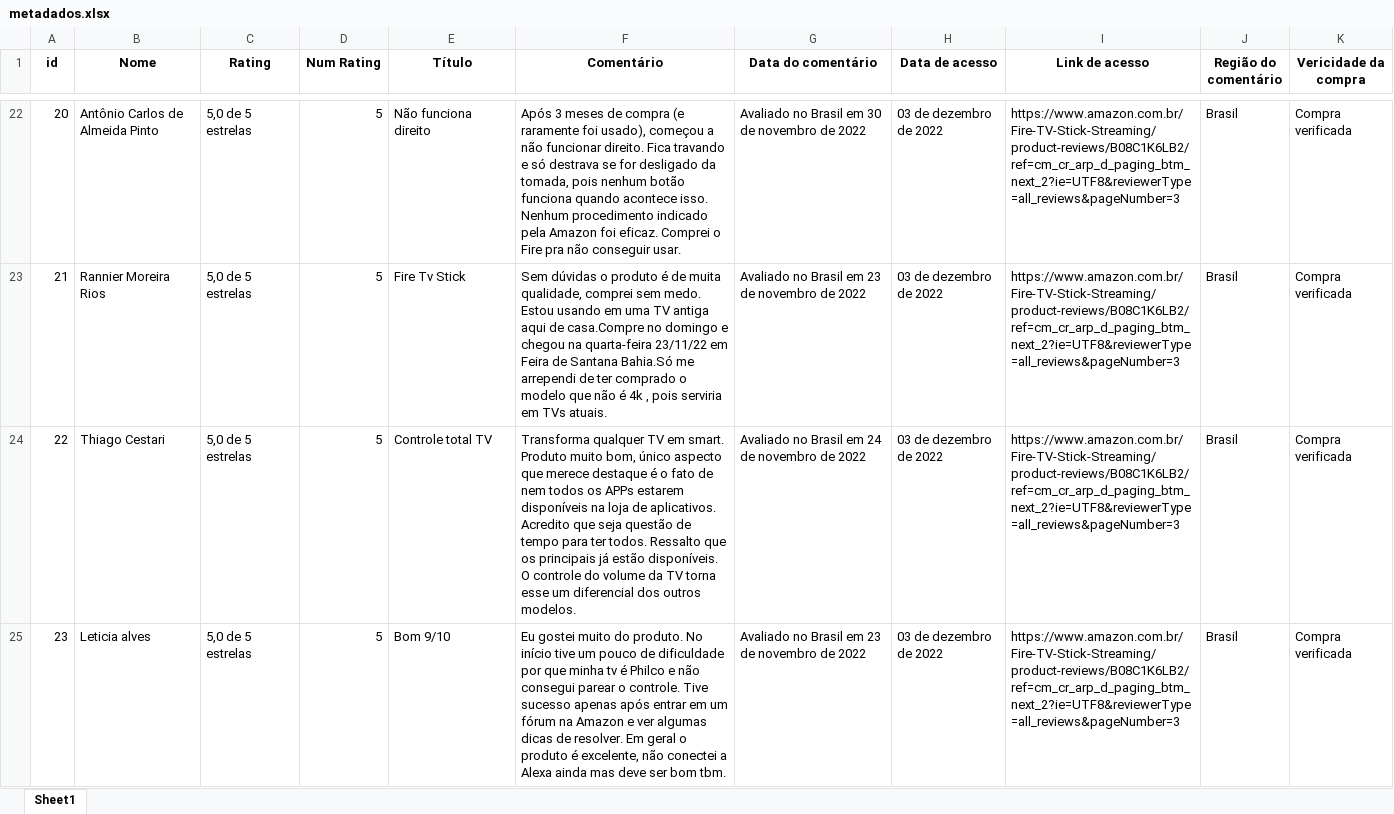
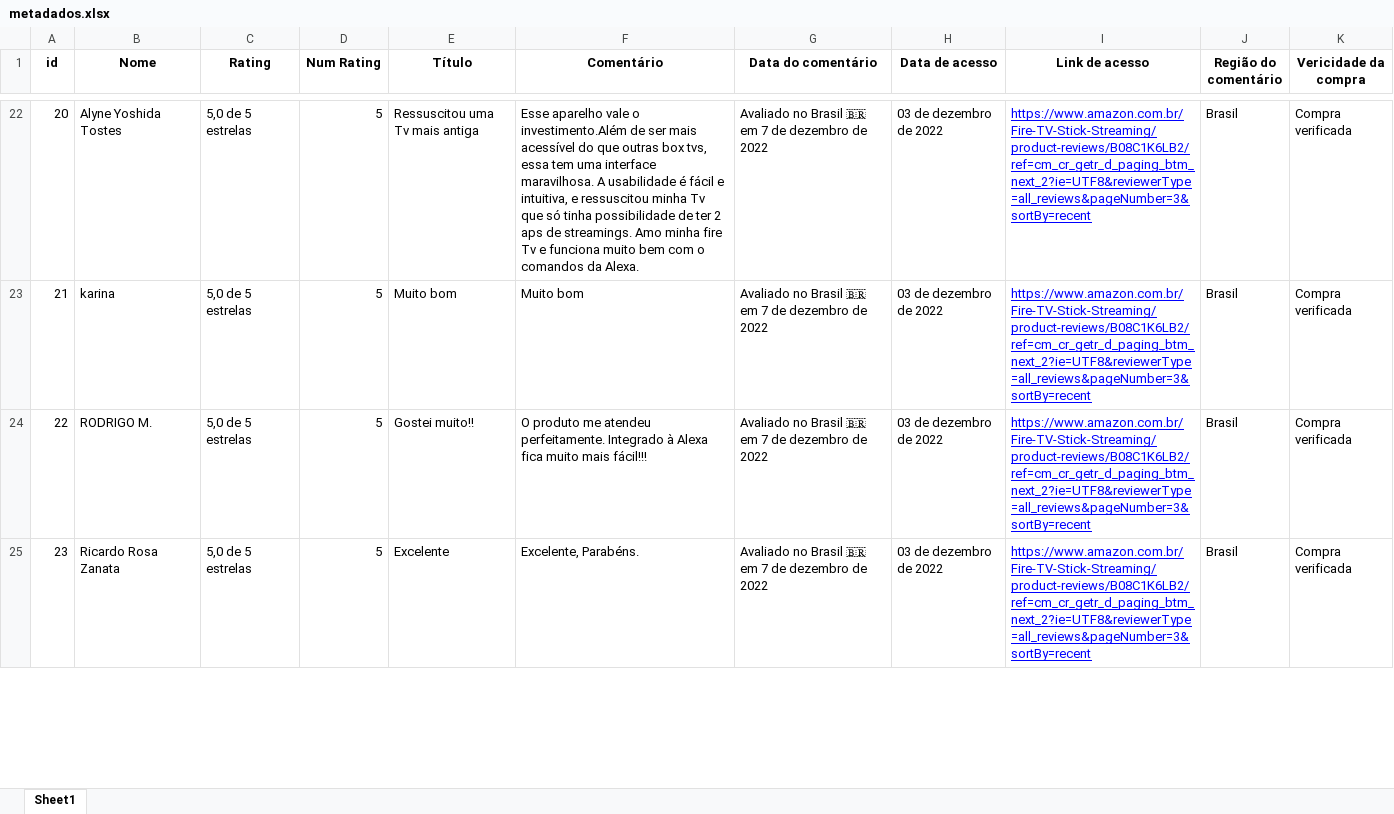
Before and after one commit to guilherme-lima-ventre/ILC-Project, an Excel workbook: data/metadados.xlsx, sheet Sheet1, drawn as a sheet; only a part is shown, gaps mark what is left out; values as stored, in another font and other column widths than the file's, no borders; the diff covers the shown part only; the diff names each change by its address in the sheet, - before the commit and + after, or states it on an @@ line.

Commit message:
"refreshing all data"

```diff
--- a/data/metadados.xlsx (sheet Sheet1)
+++ b/data/metadados.xlsx (sheet Sheet1)
-B22 (Nome): Antônio Carlos de Almeida Pinto
+B22 (Nome): Alyne Yoshida Tostes
-E22 (Título): Não funciona direito
+E22 (Título): Ressuscitou uma Tv mais antiga
-F22 (Comentário): Após 3 meses de compra (e raramente foi usado), começou a não funcionar direito. Fica travando e só destrava se for desligado da tomada, pois nenhum botão funciona quando acontece isso. Nenhum procedimento indicado pela Amazon foi eficaz. Comprei o Fire pra não conseguir usar.
+F22 (Comentário): Esse aparelho vale o investimento.Além de ser mais acessível do que outras box tvs, essa tem uma interface maravilhosa. A usabilidade é fácil e intuitiva, e ressuscitou minha Tv que só tinha possibilidade de ter 2 aps de streamings. Amo minha fire Tv e funciona muito bem com o comandos da Alexa.
-G22 (Data do comentário): Avaliado no Brasil em 30 de novembro de 2022
+G22 (Data do comentário): Avaliado no Brasil 🇧🇷 em 7 de dezembro de 2022
@@ I22:I25 underline: off → on, text colour: black → #0000FF @@
-I22:I25 (Link de acesso): https://www.amazon.com.br/Fire-TV-Stick-Streaming/product-reviews/B08C1K6LB2/ref=cm_cr_arp_d_paging_btm_next_2?ie=UTF8&reviewerType=all_reviews&pageNumber=3
+I22:I25 (Link de acesso): https://www.amazon.com.br/Fire-TV-Stick-Streaming/product-reviews/B08C1K6LB2/ref=cm_cr_getr_d_paging_btm_next_2?ie=UTF8&reviewerType=all_reviews&pageNumber=3&sortBy=recent
-B23 (Nome): Rannier Moreira Rios
+B23 (Nome): karina
-E23 (Título): Fire Tv Stick
+E23 (Título): Muito bom
-F23 (Comentário): Sem dúvidas o produto é de muita qualidade, comprei sem medo. Estou usando em uma TV antiga aqui de casa.Compre no domingo e chegou na quarta-feira 23/11/22 em Feira de Santana Bahia.Só me arrependi de ter comprado o modelo que não é 4k , pois serviria em TVs atuais.
+F23 (Comentário): Muito bom
-G23 (Data do comentário): Avaliado no Brasil em 23 de novembro de 2022
+G23 (Data do comentário): Avaliado no Brasil 🇧🇷 em 7 de dezembro de 2022
-B24 (Nome): Thiago Cestari
+B24 (Nome): RODRIGO M.
-E24 (Título): Controle total TV
+E24 (Título): Gostei muito!!
-F24 (Comentário): Transforma qualquer TV em smart. Produto muito bom, único aspecto que merece destaque é o fato de nem todos os APPs estarem disponíveis na loja de aplicativos. Acredito que seja questão de tempo para ter todos. Ressalto que os principais já estão disponíveis. O controle do volume da TV torna esse um diferencial dos outros modelos.
+F24 (Comentário): O produto me atendeu perfeitamente. Integrado à Alexa fica muito mais fácil!!!
-G24 (Data do comentário): Avaliado no Brasil em 24 de novembro de 2022
+G24 (Data do comentário): Avaliado no Brasil 🇧🇷 em 7 de dezembro de 2022
-B25 (Nome): Leticia alves
+B25 (Nome): Ricardo Rosa Zanata
-E25 (Título): Bom 9/10
+E25 (Título): Excelente
-F25 (Comentário): Eu gostei muito do produto. No início tive um pouco de dificuldade por que minha tv é Philco e não consegui parear o controle. Tive sucesso apenas após entrar em um fórum na Amazon e ver algumas dicas de resolver. Em geral o produto é excelente, não conectei a Alexa ainda mas deve ser bom tbm.
+F25 (Comentário): Excelente, Parabéns.
-G25 (Data do comentário): Avaliado no Brasil em 23 de novembro de 2022
+G25 (Data do comentário): Avaliado no Brasil 🇧🇷 em 7 de dezembro de 2022
```
Also changed, not shown: 1575 edited cells and cell formats elsewhere in this sheet, 9 other files.
